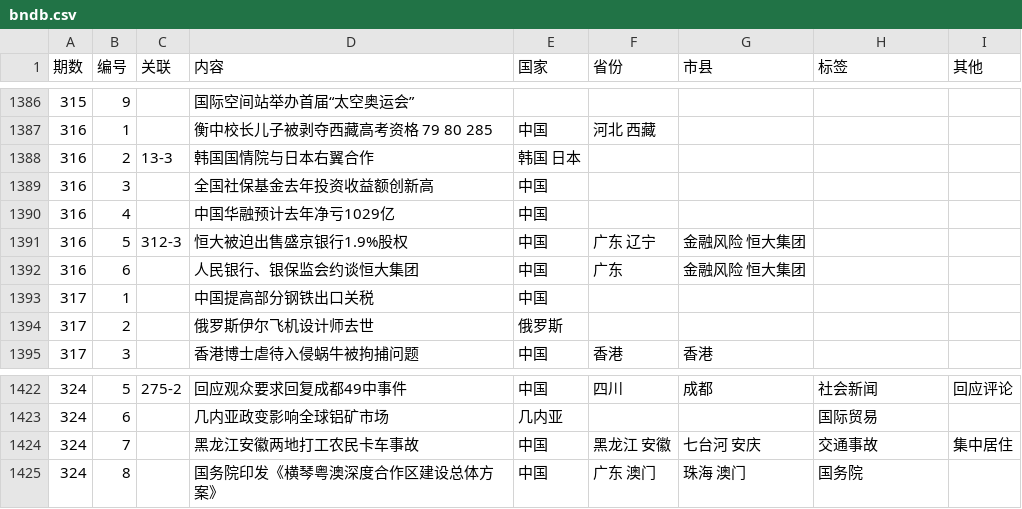
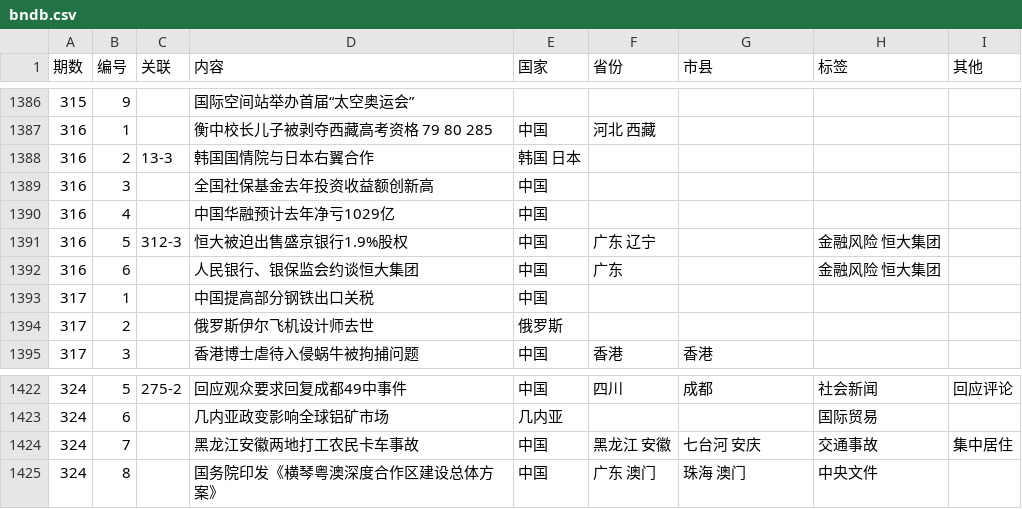
Before and after one commit to bedtimenewsdb/bndb, a CSV file: data/bndb.csv, drawn as a sheet; only a part is shown, gaps mark what is left out.

Commit message:
Update bndb.csv

```diff
--- a/data/bndb.csv
+++ b/data/bndb.csv
@@ -1390,4 +1390,4 @@
 316,4,,中国华融预计去年净亏1029亿,中国,,,,
-316,5,312-3,恒大被迫出售盛京银行1.9%股权,中国,广东 辽宁,金融风险 恒大集团,,
-316,6,,人民银行、银保监会约谈恒大集团,中国,广东,金融风险 恒大集团,,
+316,5,312-3,恒大被迫出售盛京银行1.9%股权,中国,广东 辽宁,,金融风险 恒大集团,
+316,6,,人民银行、银保监会约谈恒大集团,中国,广东,,金融风险 恒大集团,
 317,1,,中国提高部分钢铁出口关税,中国,,,,
@@ -1424,2 +1424,2 @@
 324,7,,黑龙江安徽两地打工农民卡车事故,中国,黑龙江 安徽,七台河 安庆,交通事故,集中居住
-324,8,,国务院印发《横琴粤澳深度合作区建设总体方案》,中国,广东 澳门,珠海 澳门,国务院,
+324,8,,国务院印发《横琴粤澳深度合作区建设总体方案》,中国,广东 澳门,珠海 澳门,中央文件,
```
